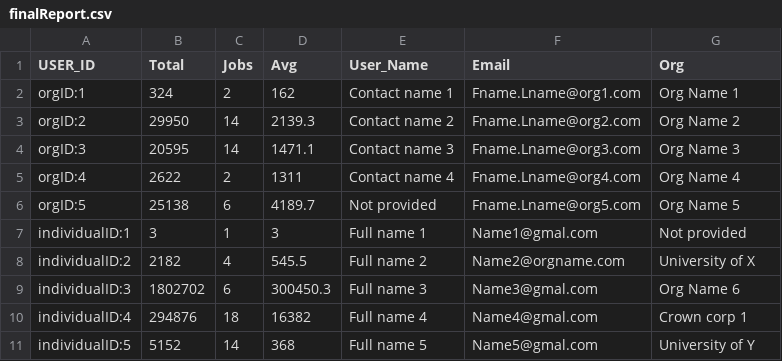
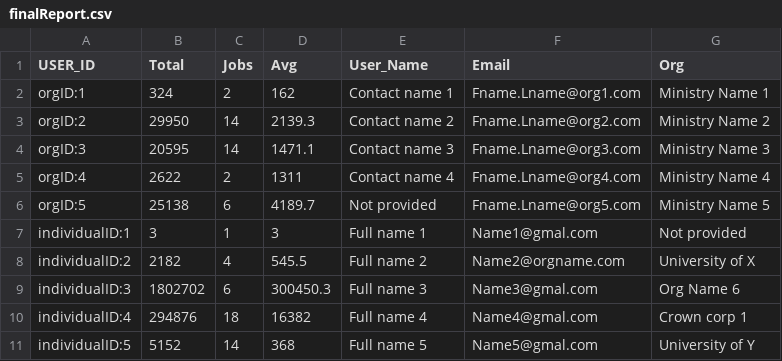
Before and after one commit to BK01/log-report, a CSV file: output/finalReport.csv, drawn as a sheet.

Commit message:
Update finalReport.csv

```diff
--- a/output/finalReport.csv
+++ b/output/finalReport.csv
@@ -1,7 +1,7 @@
 USER_ID,Total,Jobs,Avg,User_Name,Email,Org
-orgID:1,324,2,162,Contact name 1,Fname.Lname@org1.com,Org Name 1
-orgID:2,29950,14,2139.3,Contact name 2,Fname.Lname@org2.com,Org Name 2
-orgID:3,20595,14,1471.1,Contact name 3,Fname.Lname@org3.com,Org Name 3
-orgID:4,2622,2,1311,Contact name 4,Fname.Lname@org4.com,Org Name 4
-orgID:5,25138,6,4189.7,Not provided,Fname.Lname@org5.com,Org Name 5
+orgID:1,324,2,162,Contact name 1,Fname.Lname@org1.com,Ministry Name 1
+orgID:2,29950,14,2139.3,Contact name 2,Fname.Lname@org2.com,Ministry Name 2
+orgID:3,20595,14,1471.1,Contact name 3,Fname.Lname@org3.com,Ministry Name 3
+orgID:4,2622,2,1311,Contact name 4,Fname.Lname@org4.com,Ministry Name 4
+orgID:5,25138,6,4189.7,Not provided,Fname.Lname@org5.com,Ministry Name 5
 individualID:1,3,1,3,Full name 1,Name1@gmal.com,Not provided
```
